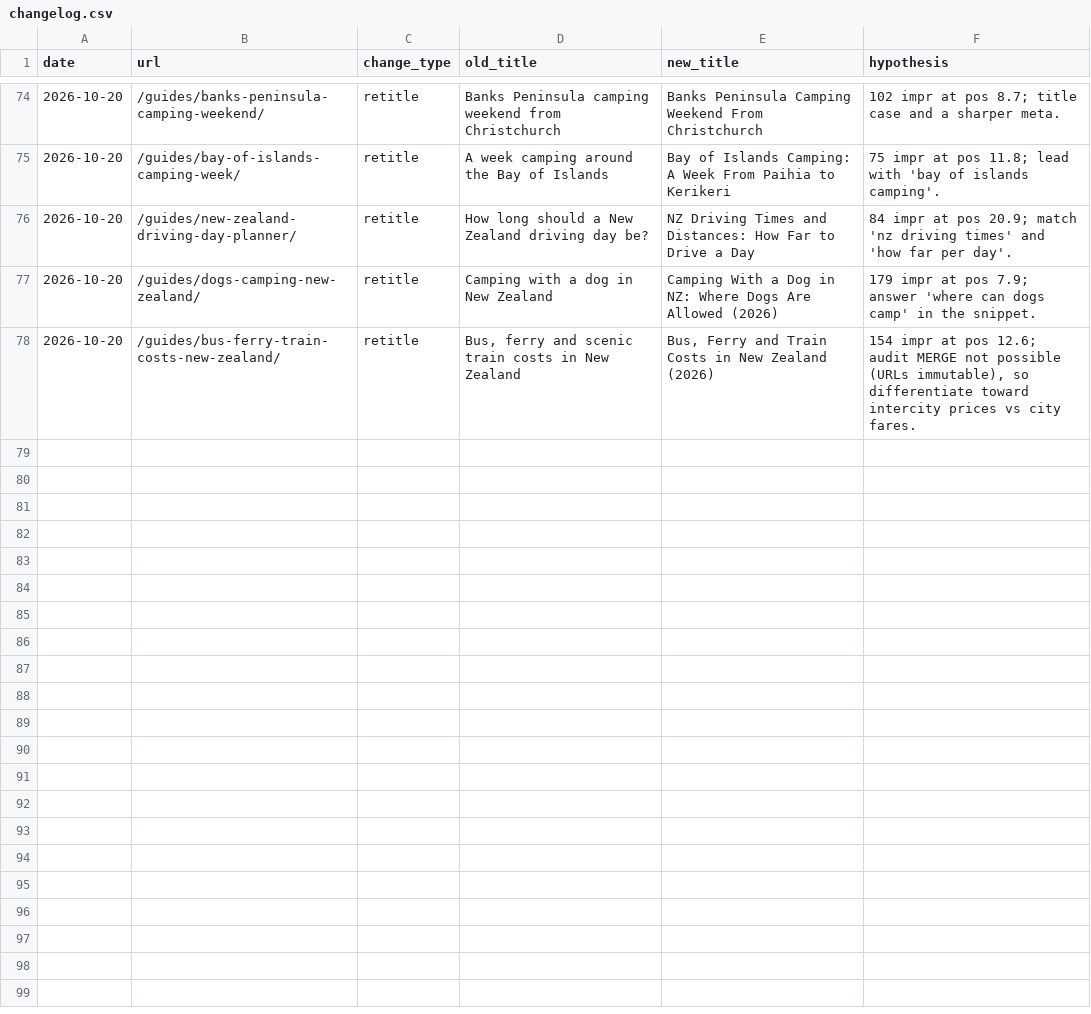
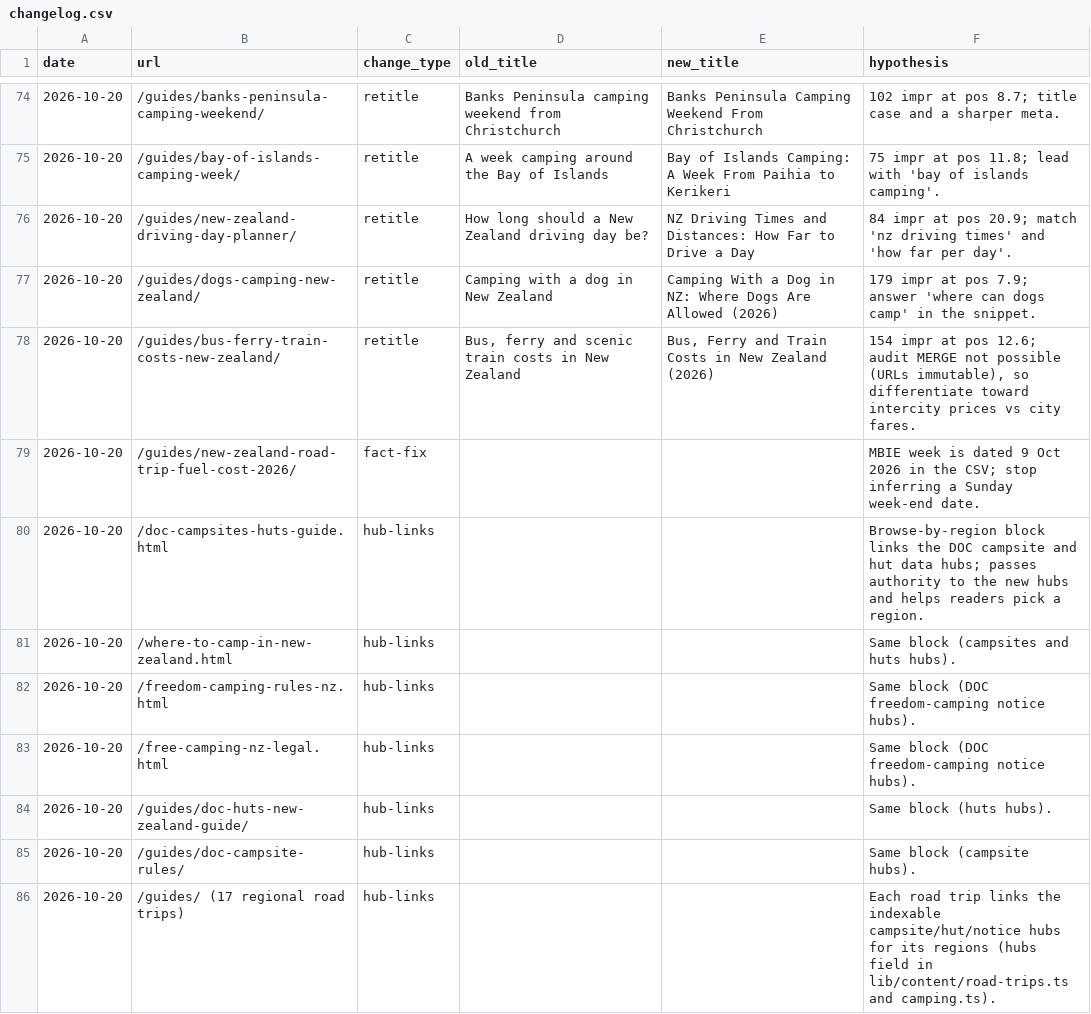
Before and after one commit to CristianRus4/kiwicamping-web, a CSV file: docs/growth/changelog.csv, drawn as a sheet; only a part is shown, gaps mark what is left out; the diff names each change by its address in the sheet, - before the commit and + after, or states it on an @@ line.

```diff
--- a/docs/growth/changelog.csv
+++ b/docs/growth/changelog.csv
+row 79: 2026-10-20 | /guides/new-zealand-road-trip-fuel-cost-2026/ | fact-fix |  |  | MBIE week is dated 9 Oct 2026 in the CSV; stop inferring a Sunday week-end date.
+row 80: 2026-10-20 | /doc-campsites-huts-guide.html | hub-links |  |  | Browse-by-region block links the DOC campsite and hut data hubs; passes authority to the new hubs and helps readers pick a region.
+row 81: 2026-10-20 | /where-to-camp-in-new-zealand.html | hub-links |  |  | Same block (campsites and huts hubs).
+row 82: 2026-10-20 | /freedom-camping-rules-nz.html | hub-links |  |  | Same block (DOC freedom-camping notice hubs).
+row 83: 2026-10-20 | /free-camping-nz-legal.html | hub-links |  |  | Same block (DOC freedom-camping notice hubs).
+row 84: 2026-10-20 | /guides/doc-huts-new-zealand-guide/ | hub-links |  |  | Same block (huts hubs).
+row 85: 2026-10-20 | /guides/doc-campsite-rules/ | hub-links |  |  | Same block (campsite hubs).
+row 86: 2026-10-20 | /guides/ (17 regional road trips) | hub-links |  |  | Each road trip links the indexable campsite/hut/notice hubs for its regions (hubs field in lib/content/road-trips.ts and camping.ts).
```
Also changed, not shown: 12 other files.
